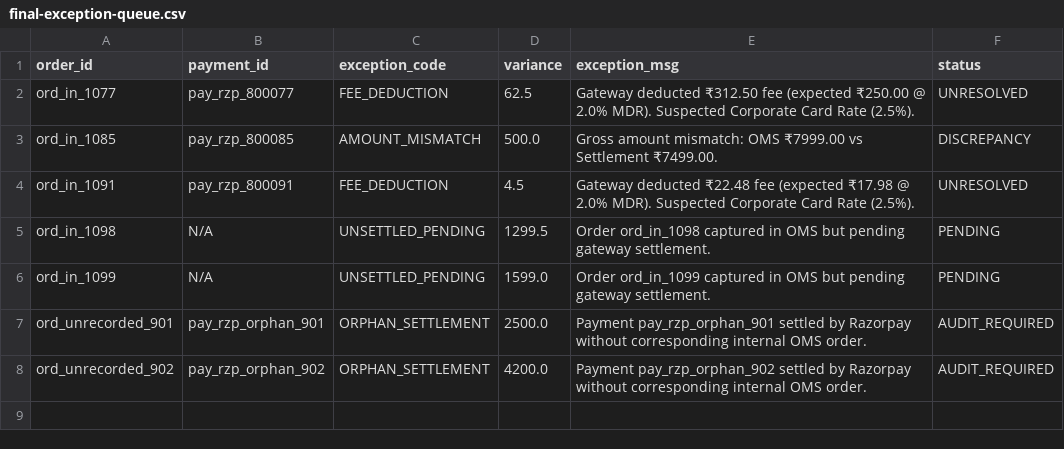
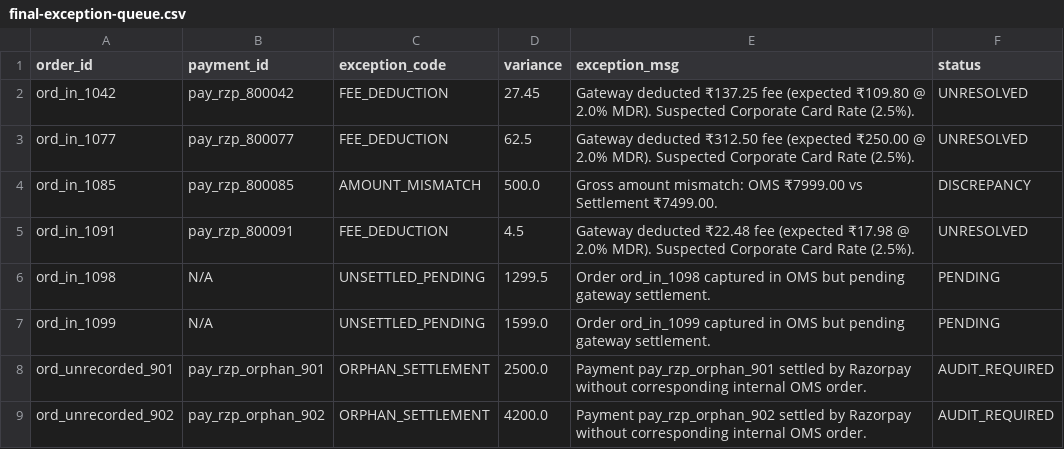
Before and after one commit to maazmdx/PaisaGuard, a CSV file: out/final-exception-queue.csv, drawn as a sheet; the diff names each change by its address in the sheet, - before the commit and + after, or states it on an @@ line.

```diff
--- a/out/final-exception-queue.csv
+++ b/out/final-exception-queue.csv
+row 2: ord_in_1042 | pay_rzp_800042 | FEE_DEDUCTION | 27.45 | Gateway deducted ₹137.25 fee (expected ₹109.80 @ 2.0% MDR). Suspected Corporate Card Rate (2.5%). | UNRESOLVED
```
Also changed, not shown: out/final-matched-ledger.csv, 9 other files.
